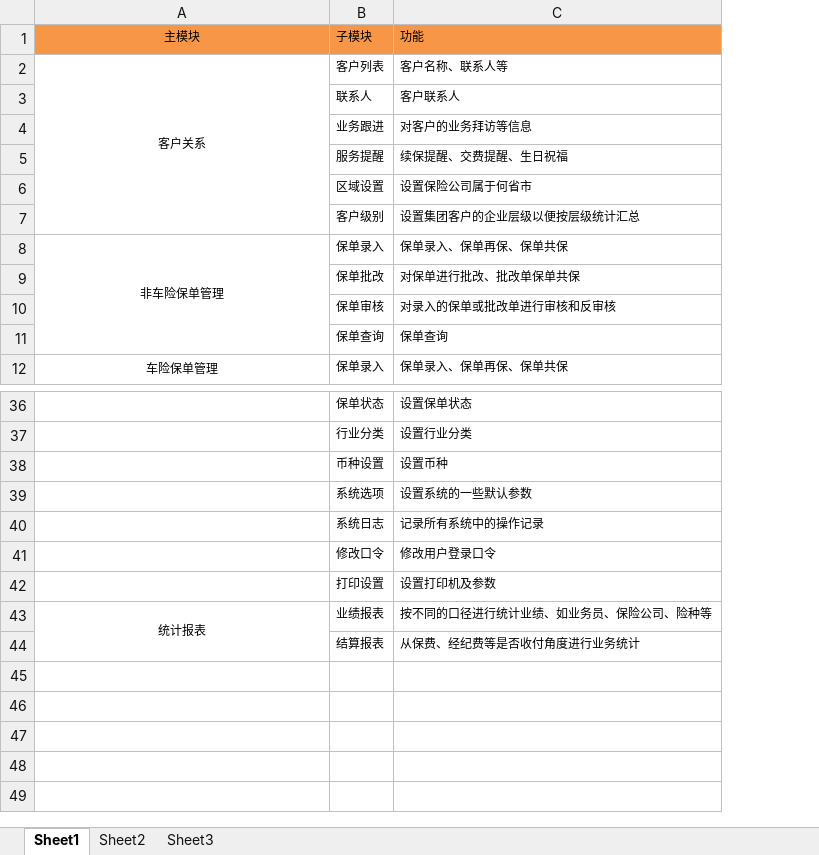
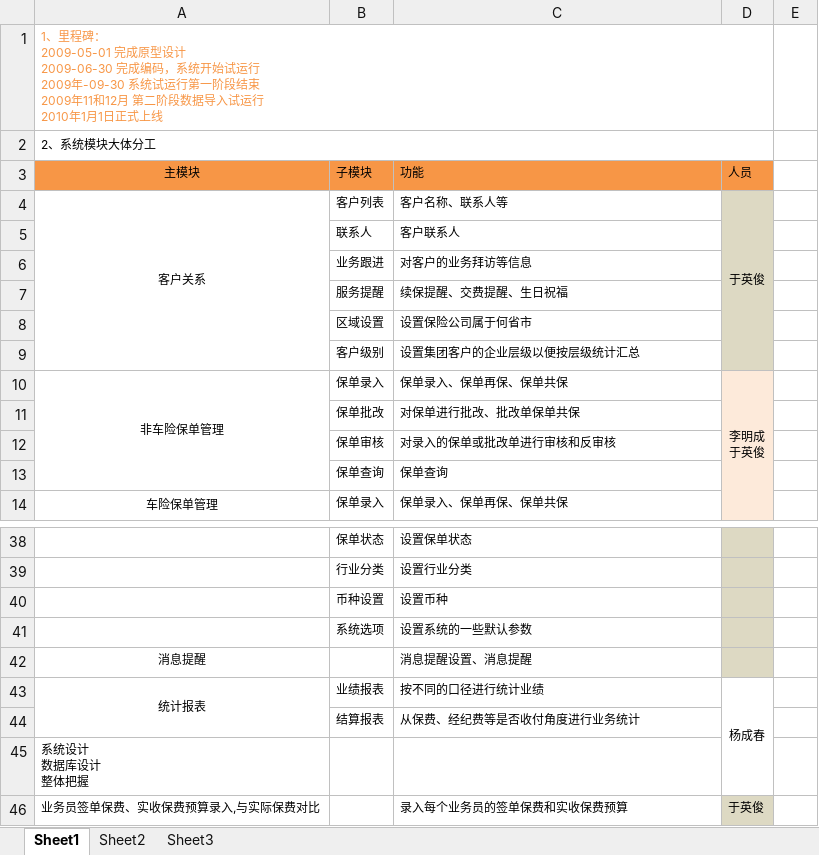
Before and after one commit to WOWATONE/eachotherhelpdevlib, an Excel workbook: SHEIB/Docs/需求开发/业务功能 工作表.xlsx, sheet Sheet1, drawn as a sheet; only a part is shown, gaps mark what is left out; values as stored, in another font and other column widths than the file's, no borders; removed rows and columns are numbered as before the commit, all else as after; ↵ is a line break in a cell; the diff names each change by its address in the sheet, - before the commit and + after, or states it on an @@ line.

```diff
--- a/SHEIB/Docs/需求开发/业务功能 工作表.xlsx (sheet Sheet1)
+++ b/SHEIB/Docs/需求开发/业务功能 工作表.xlsx (sheet Sheet1)
+column D (人员), rows 4-10: 于英俊 |  |  |  |  |  | 李明成 ↵ 于英俊; row 43: 杨成春
+column E, empty
+row 1: 1、里程碑： ↵ 2009-05-01 完成原型设计 ↵ 2009-06-30 完成编码，系统开始试运行 ↵ 2009年-09-30 系统试运行第一阶段结束 ↵ 2009年11和12月 第二阶段数据导入试运行 ↵ 2010年1月1日正式上线
+row 2: 2、系统模块大体分工
-row 40:  | 系统日志 | 记录所有系统中的操作记录
-row 41:  | 修改口令 | 修改用户登录口令
-row 42:  | 打印设置 | 设置打印机及参数
+row 42: 消息提醒 |  | 消息提醒设置、消息提醒
-C43 (功能): 按不同的口径进行统计业绩、如业务员、保险公司、险种等
+C43 (功能): 按不同的口径进行统计业绩
+row 45: 系统设计 ↵ 数据库设计 ↵ 整体把握
+row 46: 业务员签单保费、实收保费预算录入,与实际保费对比 |  | 录入每个业务员的签单保费和实收保费预算 | 于英俊
```
